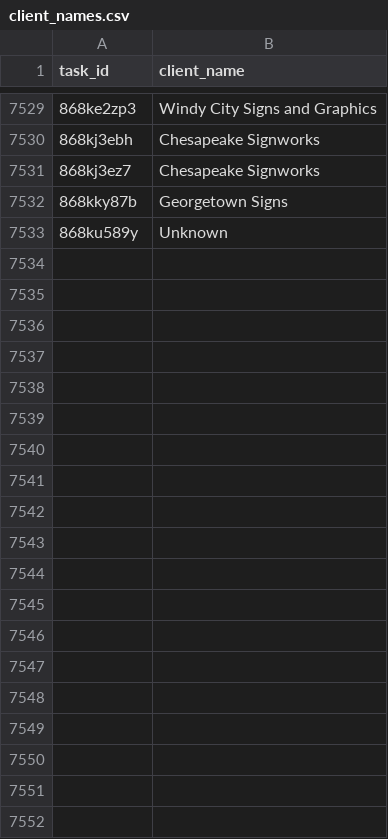
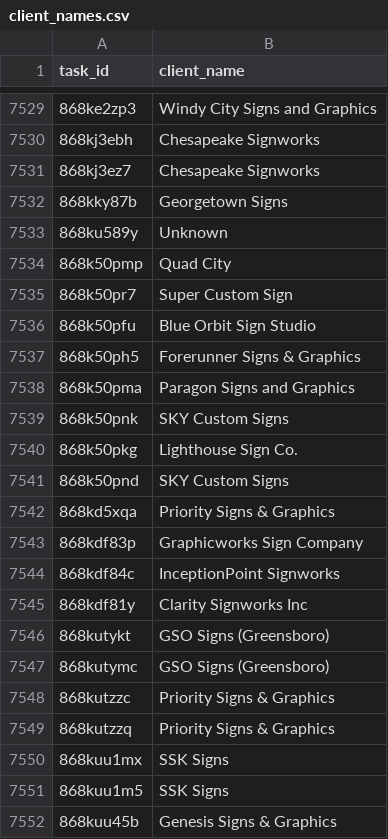
Before and after one commit to RooVelazquez/time_entries_Ana, a CSV file: DB/client_names.csv, drawn as a sheet; only a part is shown, gaps mark what is left out; the diff covers the shown part only.

```diff
--- a/DB/client_names.csv
+++ b/DB/client_names.csv
@@ -7533 +7533,20 @@ task_id,client_name
 868ku589y,Unknown
+868k50pmp,Quad City
+868k50pr7,Super Custom Sign
+868k50pfu,Blue Orbit Sign Studio
+868k50ph5,Forerunner Signs & Graphics
+868k50pma,Paragon Signs and Graphics
+868k50pnk,SKY Custom Signs
+868k50pkg,Lighthouse Sign Co.
+868k50pnd,SKY Custom Signs
+868kd5xqa,Priority Signs & Graphics
+868kdf83p,Graphicworks Sign Company
+868kdf84c,InceptionPoint Signworks
+868kdf81y,Clarity Signworks Inc
+868kutykt,GSO Signs (Greensboro)
+868kutymc,GSO Signs (Greensboro)
+868kutzzc,Priority Signs & Graphics
+868kutzzq,Priority Signs & Graphics
+868kuu1mx,SSK Signs
+868kuu1m5,SSK Signs
+868kuu45b,Genesis Signs & Graphics
```
Also changed, not shown: 13 added rows elsewhere in this file, DB/tasks_table.csv, 1 other file.
